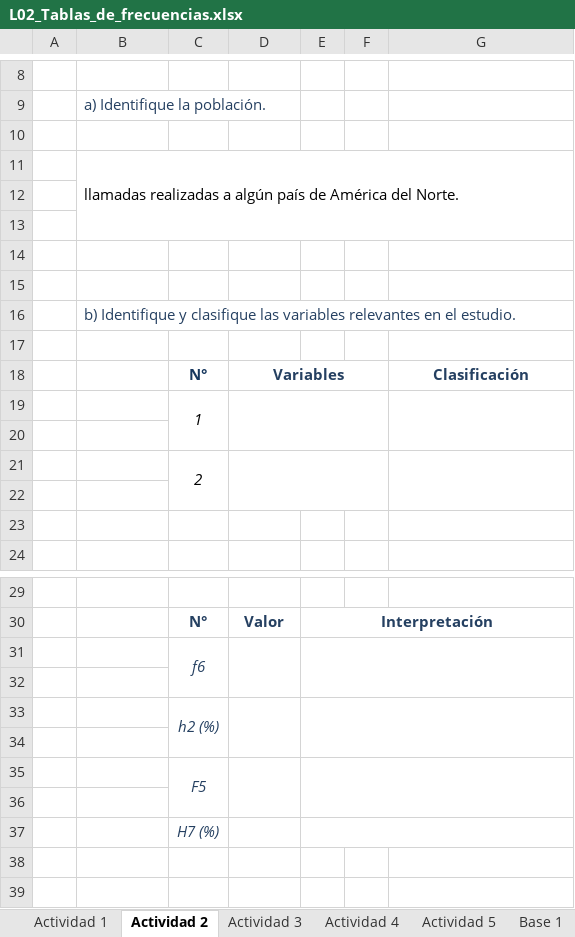
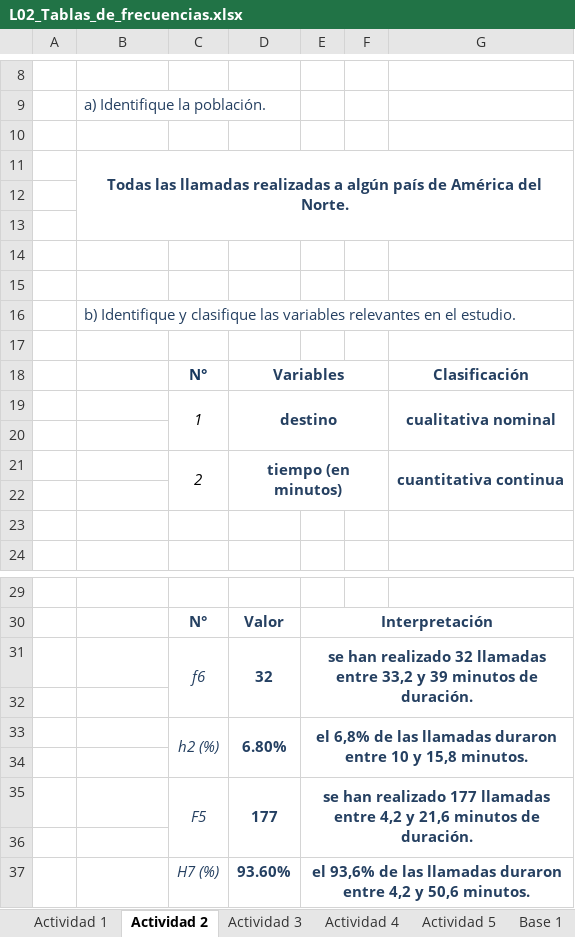
Before and after one commit to PabloOpazo/EstadisticaDescriptiva, an Excel workbook: Actividad 1/L02_Tablas_de_frecuencias.xlsx, sheet Actividad 2, drawn as a sheet; only a part is shown, gaps mark what is left out; values as stored, in another font and other column widths than the file's, no borders; removed rows and columns are numbered as before the commit, all else as after; the diff names each change by its address in the sheet, - before the commit and + after, or states it on an @@ line.

```diff
--- a/Actividad 1/L02_Tablas_de_frecuencias.xlsx (sheet Actividad 2)
+++ b/Actividad 1/L02_Tablas_de_frecuencias.xlsx (sheet Actividad 2)
-B11: llamadas realizadas…
+B11: Todas las llamadas realizadas…
@@ B11 bold: off → on, text colour: black → #254061, alignment: left → center @@
-row 19:  |  | 1
+row 19:  |  | 1 | destino |  |  | cualitativa nominal
-row 21:  |  | 2
+row 21:  |  | 2 | tiempo (en minutos) |  |  | cuantitativa continua
-row 31:  |  | f6
+row 31:  |  | f6 | 32 | se han realizado 32 llamadas entre 33,2 y 39 minutos de duración.
-row 33:  |  | h2 (%)
+row 33:  |  | h2 (%) | 6.80% | el 6,8% de las llamadas duraron entre 10 y 15,8 minutos.
-row 35:  |  | F5
+row 35:  |  | F5 | 177 | se han realizado 177 llamadas entre 4,2 y 21,6 minutos de duración.
-row 37:  |  | H7 (%)
+row 37:  |  | H7 (%) | 93.60% | el 93,6% de las llamadas duraron entre 4,2 y 50,6 minutos.
```
Also changed, not shown: other sheet tabs, charts or pictures, 1 other file.
